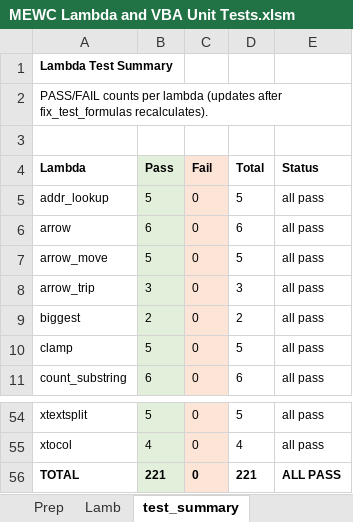
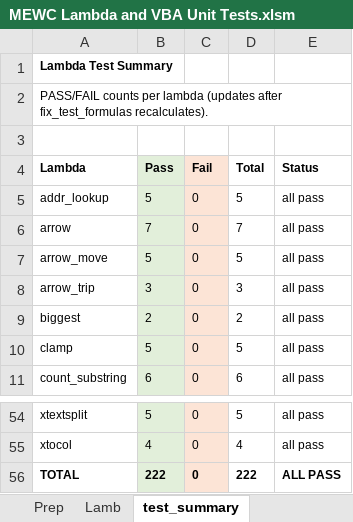
Before and after one commit to Eric-Ashton/mewc-lambdas, an Excel workbook: MEWC Lambda and VBA Unit Tests.xlsm, sheet test_summary, drawn as a sheet; only a part is shown, gaps mark what is left out; values as stored, in another font and other column widths than the file's, no borders; 1 other sheet too large or unreadable and not compared; the diff names each change by its address in the sheet, - before the commit and + after, or states it on an @@ line.

```diff
--- a/MEWC Lambda and VBA Unit Tests.xlsm (sheet test_summary)
+++ b/MEWC Lambda and VBA Unit Tests.xlsm (sheet test_summary)
-B6 (Pass): 6
+B6 (Pass): 7
-D6 (Total): 6
+D6 (Total): 7
-B56 (Pass): 221
+B56 (Pass): 222
-D56 (Total): 221
+D56 (Total): 222
```
Also changed, not shown: sheet arrow, sheet Lamb, formulas that keep their value, charts or pictures, 1 other file.
